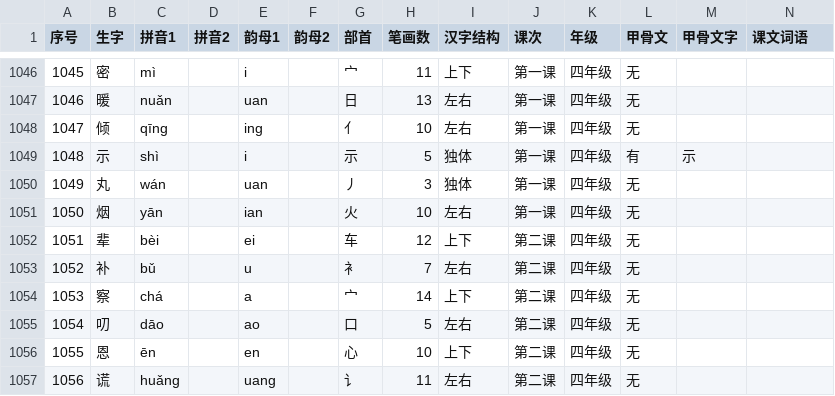
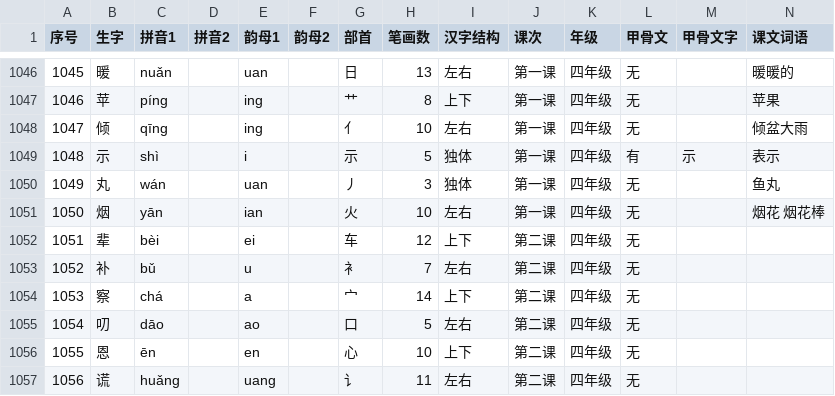
Before and after one commit to MrWengKB/HanziQuery, a CSV file: hanzilist.csv, drawn as a sheet; only a part is shown, gaps mark what is left out; the diff covers the shown part only.

```diff
--- a/hanzilist.csv
+++ b/hanzilist.csv
@@ -1046,7 +1046,7 @@
-1045,密,mì,,i,,宀,11,上下,第一课,四年级,无,,
-1046,暖,nuǎn,,uan,,日,13,左右,第一课,四年级,无,,
-1047,倾,qīng,,ing,,亻,10,左右,第一课,四年级,无,,
-1048,示,shì,,i,,示,5,独体,第一课,四年级,有,示,
-1049,丸,wán,,uan,,丿,3,独体,第一课,四年级,无,,
-1050,烟,yān,,ian,,火,10,左右,第一课,四年级,无,,
+1045,暖,nuǎn,,uan,,日,13,左右,第一课,四年级,无,,暖暖的
+1046,苹,píng,,ing,,艹,8,上下,第一课,四年级,无,,苹果
+1047,倾,qīng,,ing,,亻,10,左右,第一课,四年级,无,,倾盆大雨
+1048,示,shì,,i,,示,5,独体,第一课,四年级,有,示,表示
+1049,丸,wán,,uan,,丿,3,独体,第一课,四年级,无,,鱼丸
+1050,烟,yān,,ian,,火,10,左右,第一课,四年级,无,,烟花 烟花棒
 1051,辈,bèi,,ei,,车,12,上下,第二课,四年级,无,,
```
Also changed, not shown: 56 edited cells elsewhere in this file.
